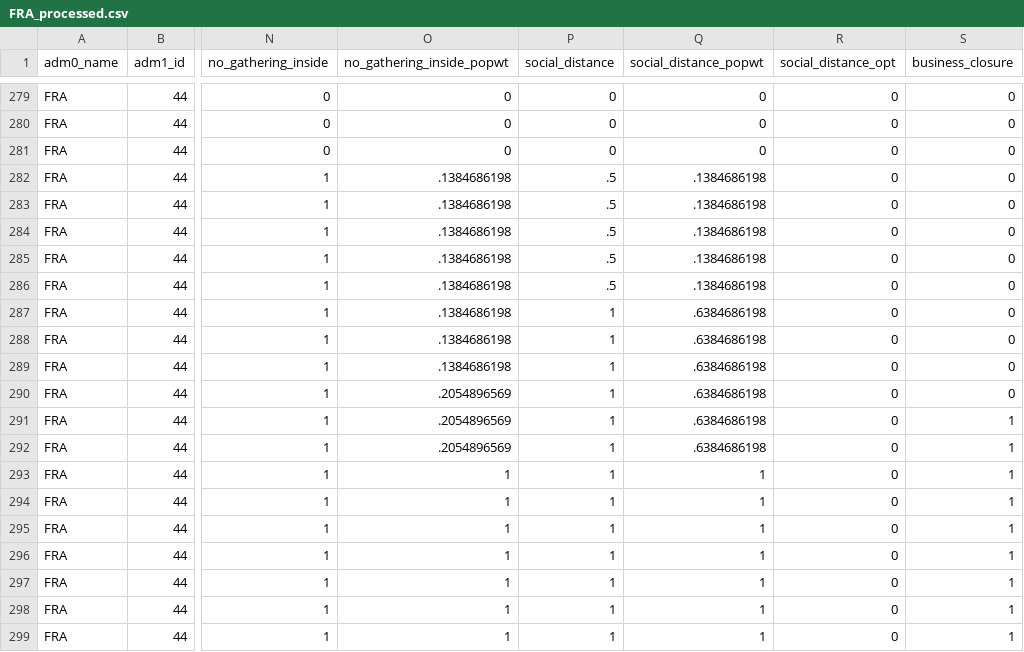
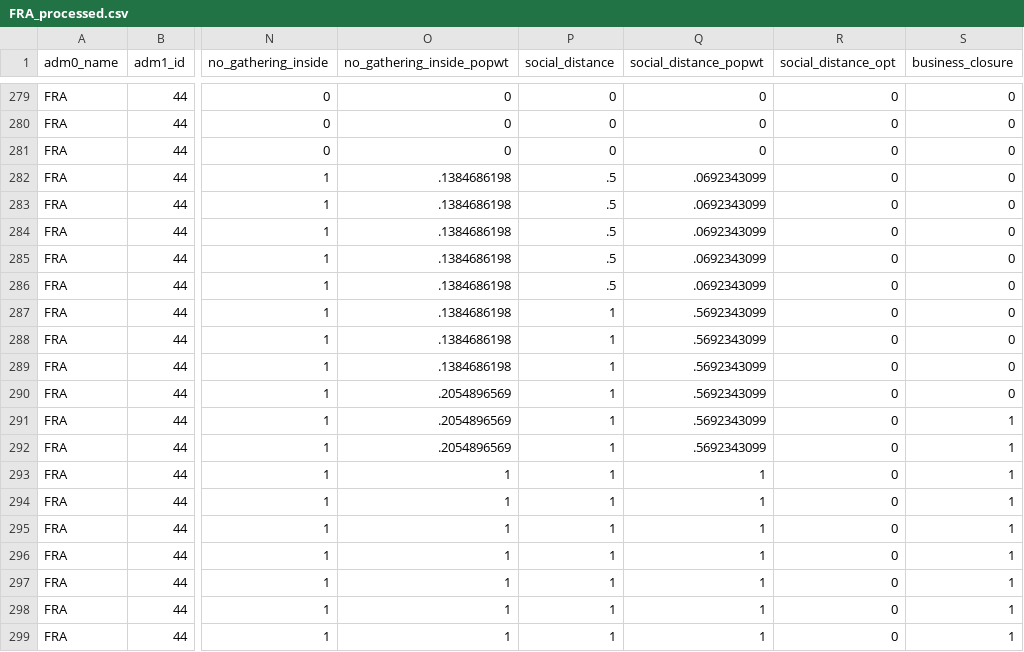
Before and after one commit to Global-Policy-Lab/gpl-covid, a CSV file: data/processed/adm1/FRA_processed.csv, drawn as a sheet; only a part is shown, gaps mark what is left out; the diff names each change by its address in the sheet, - before the commit and + after, or states it on an @@ line.

```diff
--- a/data/processed/adm1/FRA_processed.csv
+++ b/data/processed/adm1/FRA_processed.csv
-Q282:Q286 (social_distance_popwt): .1384686198
+Q282:Q286 (social_distance_popwt): .0692343099
-Q287:Q292 (social_distance_popwt): .6384686198
+Q287:Q292 (social_distance_popwt): .5692343099
```
Also changed, not shown: 2 other files.
